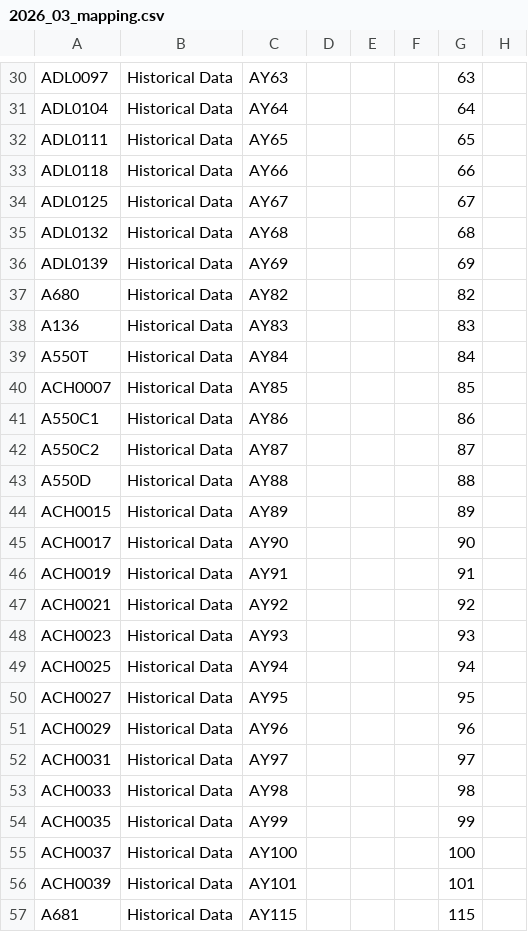
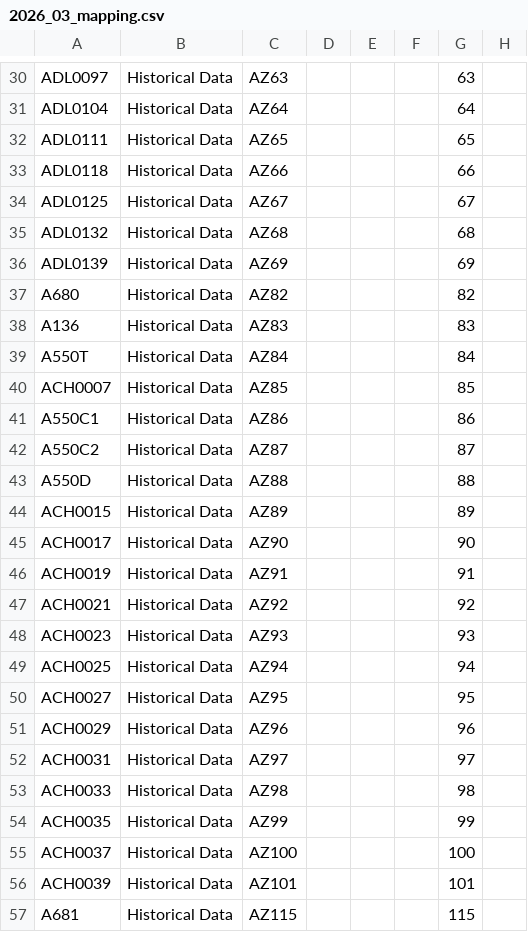
Before and after one commit to bevans-tctrisk/CECL, a CSV file: cecl_ui/data/scale/maps/2026_03_mapping.csv, drawn as a sheet; only a part is shown, gaps mark what is left out; the diff covers the shown part only; the diff names each change by its address in the sheet, - before the commit and + after, or states it on an @@ line.

```diff
--- a/cecl_ui/data/scale/maps/2026_03_mapping.csv
+++ b/cecl_ui/data/scale/maps/2026_03_mapping.csv
-C30: AY63
+C30: AZ63
-C31: AY64
+C31: AZ64
-C32: AY65
+C32: AZ65
-C33: AY66
+C33: AZ66
-C34: AY67
+C34: AZ67
-C35: AY68
+C35: AZ68
-C36: AY69
+C36: AZ69
-C37: AY82
+C37: AZ82
-C38: AY83
+C38: AZ83
-C39: AY84
+C39: AZ84
-C40: AY85
+C40: AZ85
-C41: AY86
+C41: AZ86
-C42: AY87
+C42: AZ87
-C43: AY88
+C43: AZ88
-C44: AY89
+C44: AZ89
-C45: AY90
+C45: AZ90
-C46: AY91
+C46: AZ91
-C47: AY92
+C47: AZ92
-C48: AY93
+C48: AZ93
-C49: AY94
+C49: AZ94
-C50: AY95
+C50: AZ95
-C51: AY96
+C51: AZ96
-C52: AY97
+C52: AZ97
-C53: AY98
+C53: AZ98
-C54: AY99
+C54: AZ99
-C55: AY100
+C55: AZ100
-C56: AY101
+C56: AZ101
-C57: AY115
+C57: AZ115
```
Also changed, not shown: 47 edited cells elsewhere in this file.
